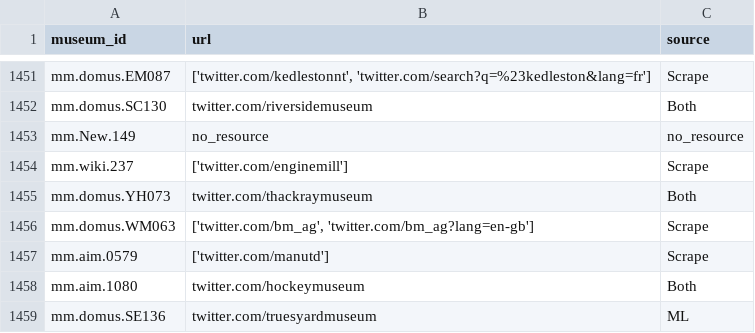
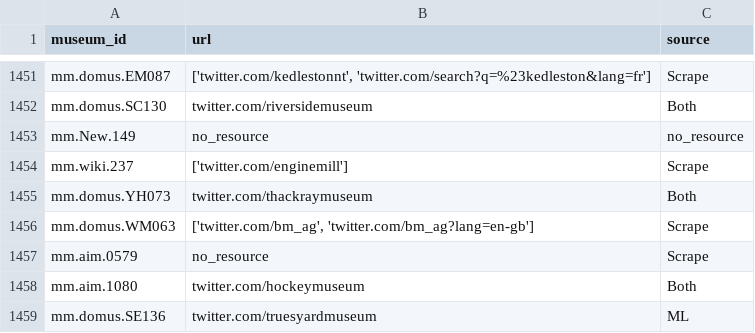
Before and after one commit to Birkbeck/museums-in-the-pandemic, a TSV file: data/museums/tw_urls_final.tsv, drawn as a sheet; only a part is shown, gaps mark what is left out.

Commit message:
Update tw_urls_final.tsv

```diff
--- a/data/museums/tw_urls_final.tsv
+++ b/data/museums/tw_urls_final.tsv
@@ -1456,3 +1456,3 @@ mm.domus.YH073	twitter.com/thackraymuseum	Both
 mm.domus.WM063	['twitter.com/bm_ag', 'twitter.com/bm_ag?lang=en-gb']	Scrape
-mm.aim.0579	['twitter.com/manutd']	Scrape
+mm.aim.0579	no_resource	Scrape
 mm.aim.1080	twitter.com/hockeymuseum	Both
```
